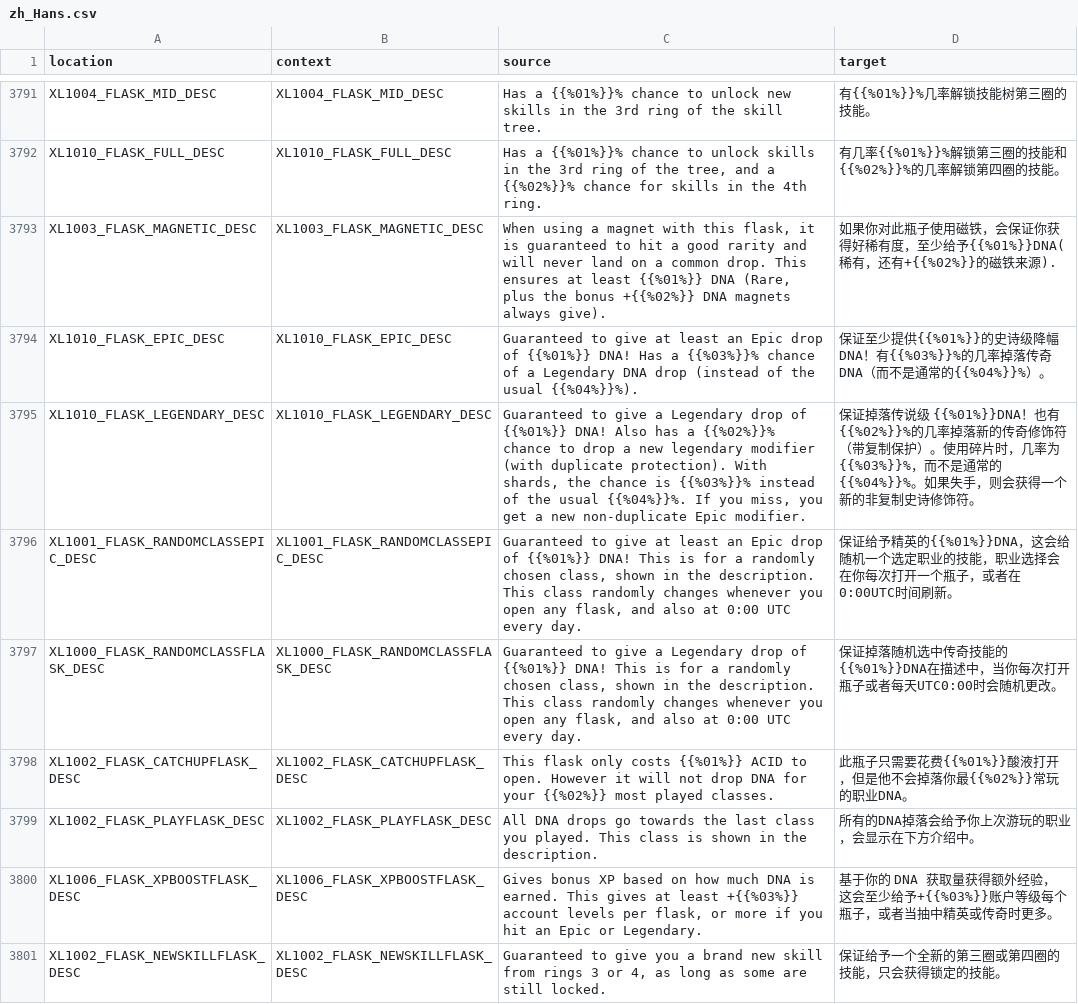
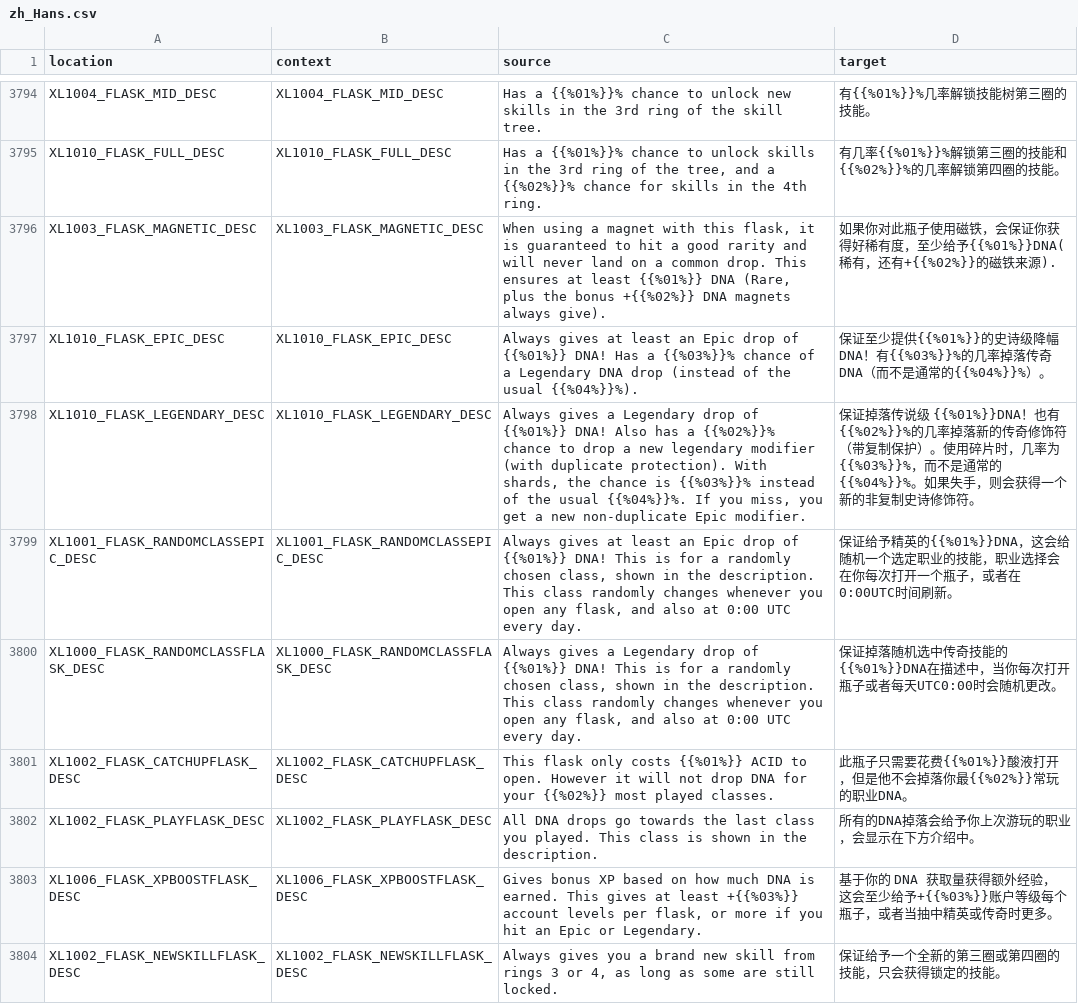
Before and after one commit to bencelot/GeneshiftTranslations, a CSV file: zh_Hans.csv, drawn as a sheet; only a part is shown, gaps mark what is left out; the diff covers the shown part only.

```diff
--- a/zh_Hans.csv
+++ b/zh_Hans.csv
@@ -3793,6 +3796,6 @@
 "XL1003_FLASK_MAGNETIC_DESC","XL1003_FLASK_MAGNETIC_DESC","When using a magnet with this flask, it is guaranteed to hit a good rarity and will never land on a common drop. This ensures at least {{%01%}} DNA (Rare, plus the bonus +{{%02%}} DNA magnets always give).","如果你对此瓶子使用磁铁，会保证你获得好稀有度，至少给予{{%01%}}DNA(稀有，还有+{{%02%}}的磁铁来源)."
-"XL1010_FLASK_EPIC_DESC","XL1010_FLASK_EPIC_DESC","Guaranteed to give at least an Epic drop of {{%01%}} DNA! Has a {{%03%}}% chance of a Legendary DNA drop (instead of the usual {{%04%}}%).","保证至少提供{{%01%}}的史诗级降幅DNA！有{{%03%}}%的几率掉落传奇DNA（而不是通常的{{%04%}}%）。"
-"XL1010_FLASK_LEGENDARY_DESC","XL1010_FLASK_LEGENDARY_DESC","Guaranteed to give a Legendary drop of {{%01%}} DNA! Also has a {{%02%}}% chance to drop a new legendary modifier (with duplicate protection). With shards, the chance is {{%03%}}% instead of the usual {{%04%}}%. If you miss, you get a new non-duplicate Epic modifier.","保证掉落传说级 {{%01%}}DNA！也有{{%02%}}%的几率掉落新的传奇修饰符（带复制保护）。使用碎片时，几率为{{%03%}}%，而不是通常的{{%04%}}%。如果失手，则会获得一个新的非复制史诗修饰符。"
-"XL1001_FLASK_RANDOMCLASSEPIC_DESC","XL1001_FLASK_RANDOMCLASSEPIC_DESC","Guaranteed to give at least an Epic drop of {{%01%}} DNA! This is for a randomly chosen class, shown in the description. This class randomly changes whenever you open any flask, and also at 0:00 UTC every day.","保证给予精英的{{%01%}}DNA，这会给随机一个选定职业的技能，职业选择会在你每次打开一个瓶子，或者在0:00UTC时间刷新。"
-"XL1000_FLASK_RANDOMCLASSFLASK_DESC","XL1000_FLASK_RANDOMCLASSFLASK_DESC","Guaranteed to give a Legendary drop of {{%01%}} DNA! This is for a randomly chosen class, shown in the description. This class randomly changes whenever you open any flask, and also at 0:00 UTC every day.","保证掉落随机选中传奇技能的{{%01%}}DNA在描述中，当你每次打开瓶子或者每天UTC0:00时会随机更改。"
+"XL1010_FLASK_EPIC_DESC","XL1010_FLASK_EPIC_DESC","Always gives at least an Epic drop of {{%01%}} DNA! Has a {{%03%}}% chance of a Legendary DNA drop (instead of the usual {{%04%}}%).","保证至少提供{{%01%}}的史诗级降幅DNA！有{{%03%}}%的几率掉落传奇DNA（而不是通常的{{%04%}}%）。"
+"XL1010_FLASK_LEGENDARY_DESC","XL1010_FLASK_LEGENDARY_DESC","Always gives a Legendary drop of {{%01%}} DNA! Also has a {{%02%}}% chance to drop a new legendary modifier (with duplicate protection). With shards, the chance is {{%03%}}% instead of the usual {{%04%}}%. If you miss, you get a new non-duplicate Epic modifier.","保证掉落传说级 {{%01%}}DNA！也有{{%02%}}%的几率掉落新的传奇修饰符（带复制保护）。使用碎片时，几率为{{%03%}}%，而不是通常的{{%04%}}%。如果失手，则会获得一个新的非复制史诗修饰符。"
+"XL1001_FLASK_RANDOMCLASSEPIC_DESC","XL1001_FLASK_RANDOMCLASSEPIC_DESC","Always gives at least an Epic drop of {{%01%}} DNA! This is for a randomly chosen class, shown in the description. This class randomly changes whenever you open any flask, and also at 0:00 UTC every day.","保证给予精英的{{%01%}}DNA，这会给随机一个选定职业的技能，职业选择会在你每次打开一个瓶子，或者在0:00UTC时间刷新。"
+"XL1000_FLASK_RANDOMCLASSFLASK_DESC","XL1000_FLASK_RANDOMCLASSFLASK_DESC","Always gives a Legendary drop of {{%01%}} DNA! This is for a randomly chosen class, shown in the description. This class randomly changes whenever you open any flask, and also at 0:00 UTC every day.","保证掉落随机选中传奇技能的{{%01%}}DNA在描述中，当你每次打开瓶子或者每天UTC0:00时会随机更改。"
 "XL1002_FLASK_CATCHUPFLASK_DESC","XL1002_FLASK_CATCHUPFLASK_DESC","This flask only costs {{%01%}} ACID to open. However it will not drop DNA for your {{%02%}} most played classes.","此瓶子只需要花费{{%01%}}酸液打开，但是他不会掉落你最{{%02%}}常玩的职业DNA。"
@@ -3800,2 +3803,2 @@
 "XL1006_FLASK_XPBOOSTFLASK_DESC","XL1006_FLASK_XPBOOSTFLASK_DESC","Gives bonus XP based on how much DNA is earned. This gives at least +{{%03%}} account levels per flask, or more if you hit an Epic or Legendary.","基于你的 DNA 获取量获得额外经验，这会至少给予+{{%03%}}账户等级每个瓶子，或者当抽中精英或传奇时更多。"
-"XL1002_FLASK_NEWSKILLFLASK_DESC","XL1002_FLASK_NEWSKILLFLASK_DESC","Guaranteed to give you a brand new skill from rings 3 or 4, as long as some are still locked.","保证给予一个全新的第三圈或第四圈的技能，只会获得锁定的技能。"
+"XL1002_FLASK_NEWSKILLFLASK_DESC","XL1002_FLASK_NEWSKILLFLASK_DESC","Always gives you a brand new skill from rings 3 or 4, as long as some are still locked.","保证给予一个全新的第三圈或第四圈的技能，只会获得锁定的技能。"
```
Also changed, not shown: 5 added rows, 2 removed rows and 37 edited cells elsewhere in this file, de.csv, en.csv, 4 other files.
